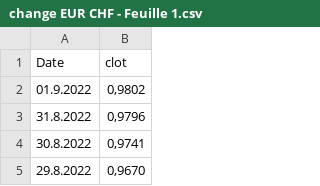
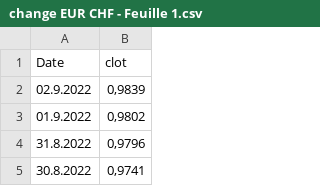
Before and after one commit to paulinetu/CHF_EUR_exchangerate, a CSV file: change EUR CHF - Feuille 1.csv, drawn as a sheet; only a part is shown; the shorter side is filled out with more unchanged rows; the diff names each change by its address in the sheet, - before the commit and + after, or states it on an @@ line.

Commit message:
Update change EUR CHF - Feuille 1.csv

```diff
--- a/change EUR CHF - Feuille 1.csv
+++ b/change EUR CHF - Feuille 1.csv
+row 2: 02.9.2022 | 0,9839
```
